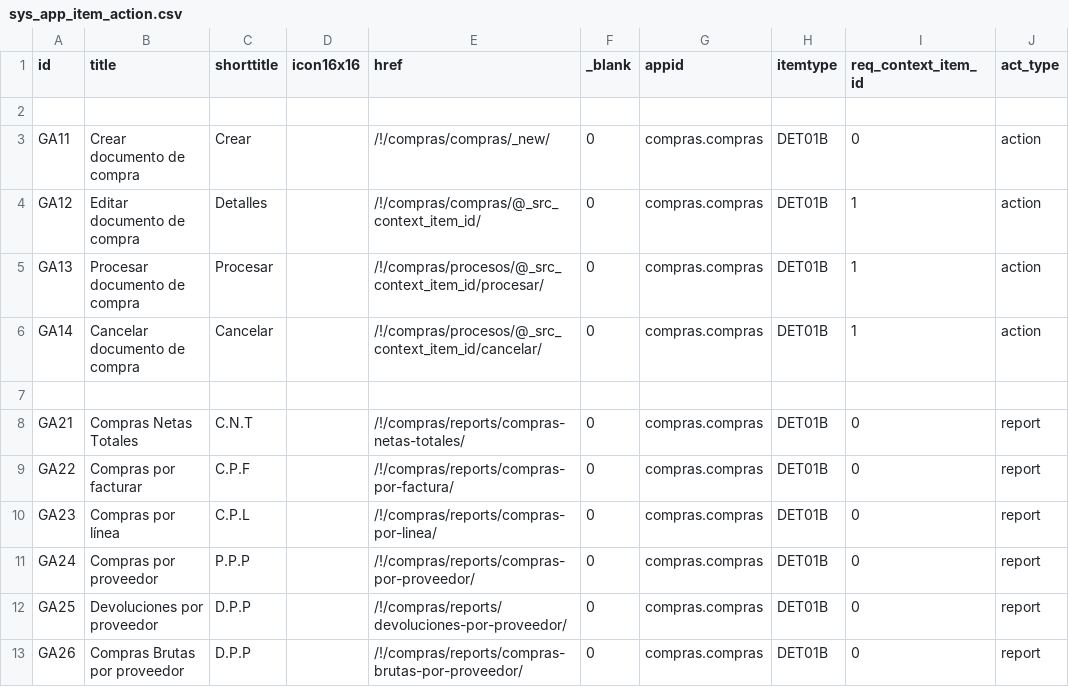
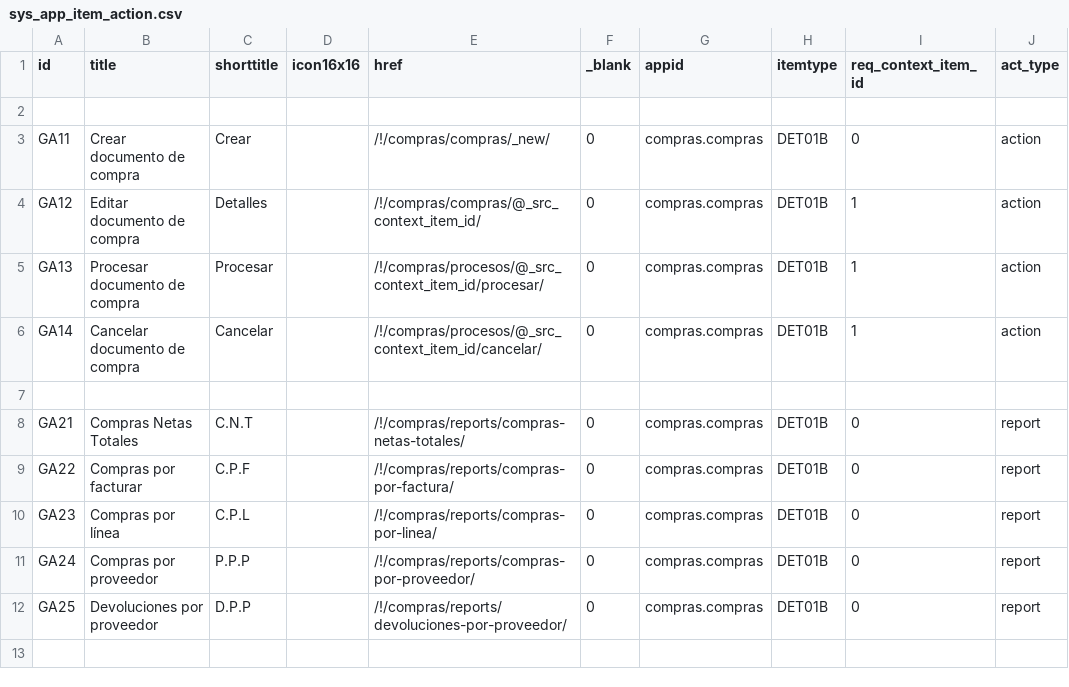
Before and after one commit to Induxsoft/compras, a CSV file: src/compras/_install/app_info/sys_app_item_action.csv, drawn as a sheet.

Commit message:
incluir cotizaciones cerradas, filtros de reportes

```diff
--- a/src/compras/_install/app_info/sys_app_item_action.csv
+++ b/src/compras/_install/app_info/sys_app_item_action.csv
@@ -12,2 +12 @@
 "GA25","Devoluciones por proveedor","D.P.P","","/!/compras/reports/devoluciones-por-proveedor/","0","compras.compras","DET01B","0","report"
-"GA26","Compras Brutas por proveedor","D.P.P","","/!/compras/reports/compras-brutas-por-proveedor/","0","compras.compras","DET01B","0","report"
```
Also changed, not shown: src/compras/_install/initial_data/sitem.csv, 10 other files.
